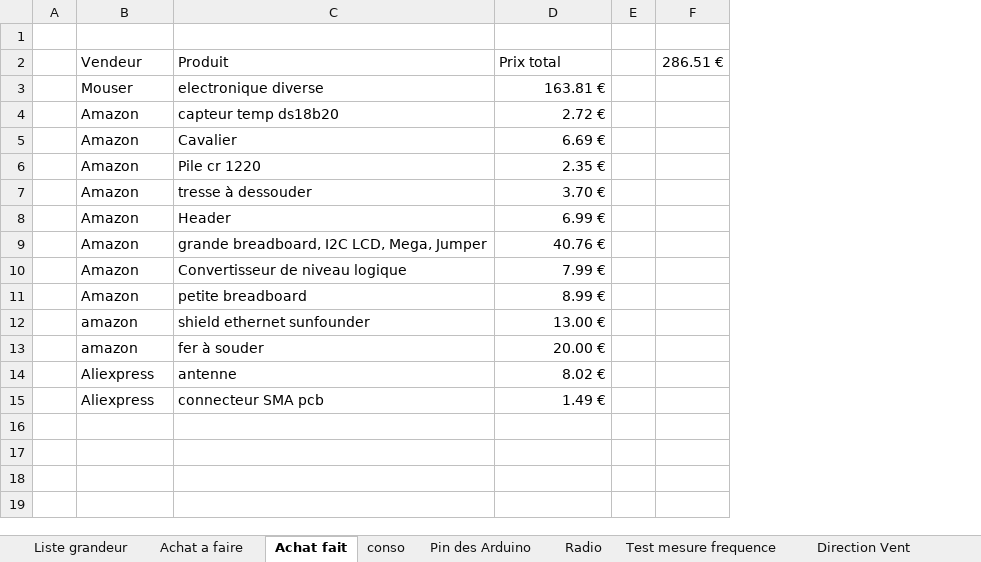
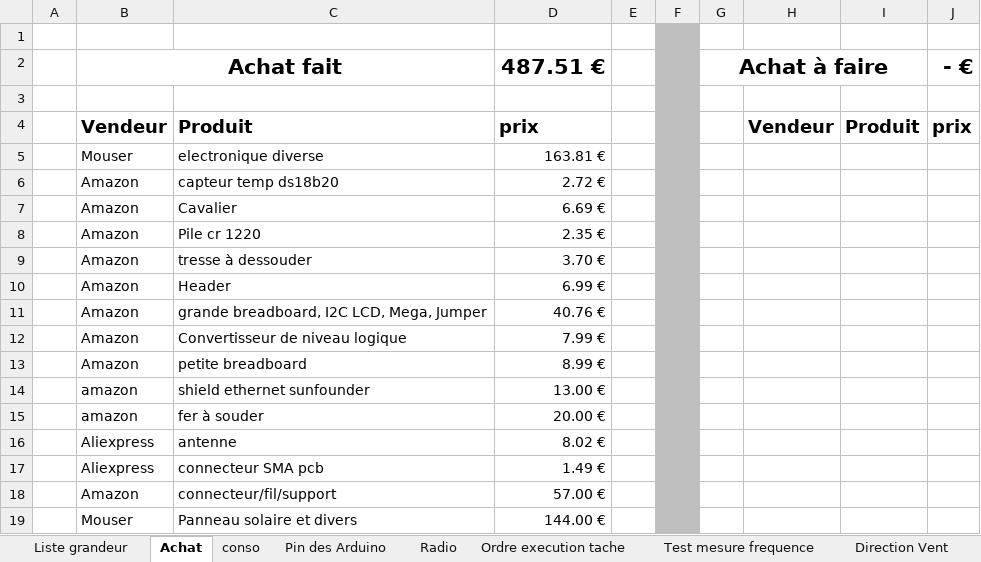
Before and after one commit to brice1401/StationMeteo, an Excel workbook: SuiviProjet.xlsx, sheet Achat, drawn as a sheet; values as stored, in another font and other column widths than the file's, no borders; removed rows and columns are numbered as before the commit, all else as after; the diff names each change by its address in the sheet, - before the commit and + after, or states it on an @@ line.

Commit message:
ajout ordre execution taches

```diff
--- a/SuiviProjet.xlsx (sheet Achat)
+++ b/SuiviProjet.xlsx (sheet Achat)
-sheet tab: Achat fait
+sheet tab: Achat
-sheet tab: Achat a faire
+sheet tab: Ordre execution tache
-column F, row 2: 286.51 €
+column F, empty
+column G, empty
+column H, row 4: Vendeur
+column I, row 4: Produit
+column J, row 4: prix
+row 2:  | Achat fait |  | 487.51 € |  |  | Achat à faire |  |  | - €
+row 3: (empty)
-B4:D4 bold: off
+B4:D4 bold: on, text size: larger
-D4: Prix total
+D4: prix
+row 18:  | Amazon | connecteur/fil/support | 57.00 €
+row 19:  | Mouser | Panneau solaire et divers | 144.00 €
```
Also changed, not shown: sheet thermistance etalonnage, sheet Test mesure frequence, sheet Radio, other sheet tabs, charts or pictures.
